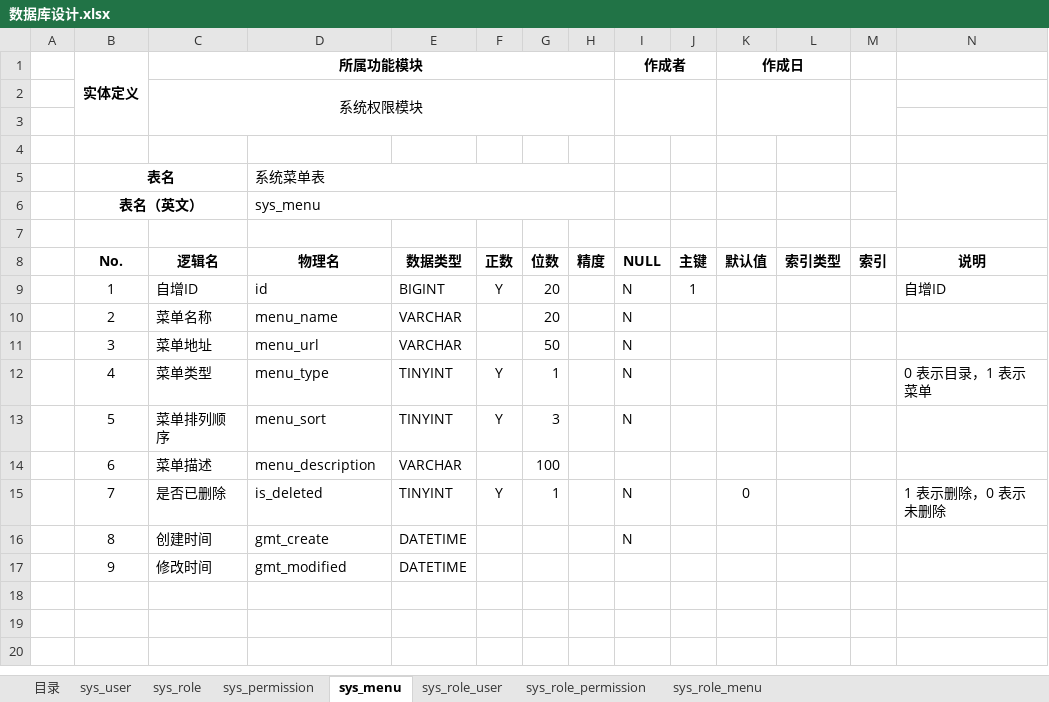
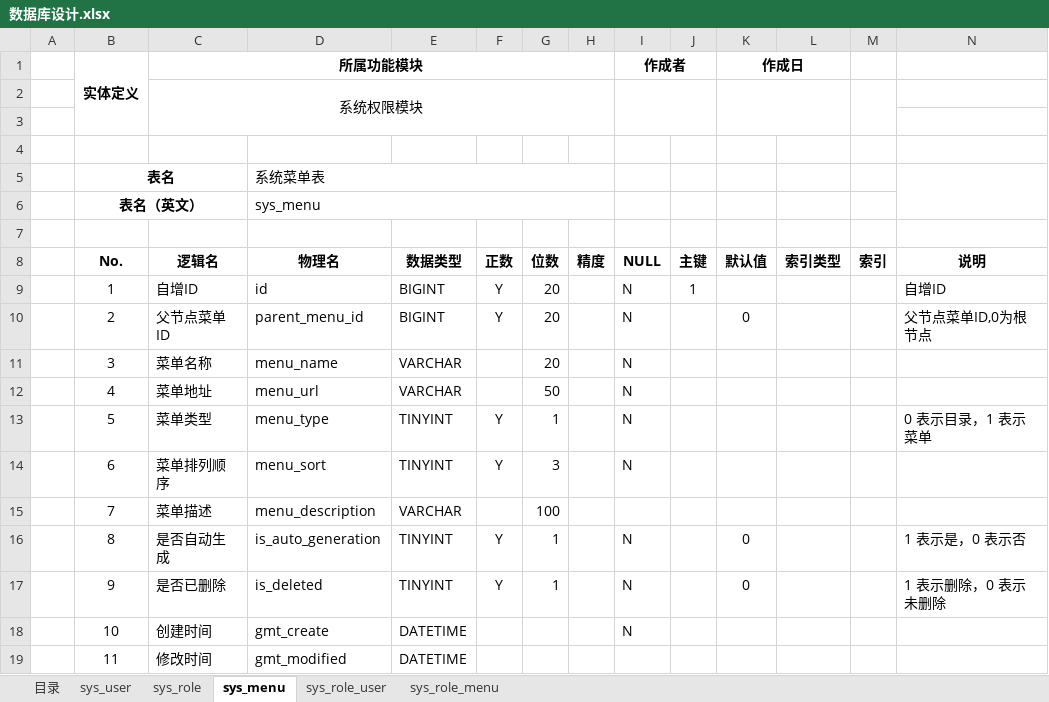
Before and after one commit to KingLimbo/long-night, an Excel workbook: 数据库设计.xlsx, sheet sys_menu, drawn as a sheet; values as stored, in another font and other column widths than the file's, no borders; addresses are those after the commit; the diff names each change by its address in the sheet, - before the commit and + after, or states it on an @@ line.

```diff
--- a/数据库设计.xlsx (sheet sys_menu)
+++ b/数据库设计.xlsx (sheet sys_menu)
-sheet tab: sys_permission
-sheet tab: sys_role_permission
-C10 (逻辑名): 菜单名称
+C10 (逻辑名): 父节点菜单ID
-D10 (物理名): menu_name
+D10 (物理名): parent_menu_id
-E10 (数据类型): VARCHAR
+E10 (数据类型): BIGINT
-F10 (正数): (empty)
+F10 (正数): Y
-K10 (默认值): (empty)
+K10 (默认值): 0
-N10 (说明): (empty)
+N10 (说明): 父节点菜单ID,0为根节点
-C11 (逻辑名): 菜单地址
+C11 (逻辑名): 菜单名称
-D11 (物理名): menu_url
+D11 (物理名): menu_name
-G11 (位数): 50
+G11 (位数): 20
-C12 (逻辑名): 菜单类型
+C12 (逻辑名): 菜单地址
-D12 (物理名): menu_type
+D12 (物理名): menu_url
-E12 (数据类型): TINYINT
+E12 (数据类型): VARCHAR
-F12 (正数): Y
+F12 (正数): (empty)
-G12 (位数): 1
+G12 (位数): 50
-N12 (说明): 0 表示目录，1 表示菜单
+N12 (说明): (empty)
-C13 (逻辑名): 菜单排列顺序
+C13 (逻辑名): 菜单类型
-D13 (物理名): menu_sort
+D13 (物理名): menu_type
-G13 (位数): 3
+G13 (位数): 1
-N13 (说明): (empty)
+N13 (说明): 0 表示目录，1 表示菜单
+row 14:  | 6 | 菜单排列顺序 | menu_sort | TINYINT | Y | 3 |  | N
-B15 (No.): 6
+B15 (No.): 7
+row 16:  | 8 | 是否自动生成 | is_auto_generation | TINYINT | Y | 1 |  | N |  | 0 |  |  | 1 表示是，0 表示否
-B17 (No.): 7
+B17 (No.): 9
-B18 (No.): 8
+B18 (No.): 10
-B19 (No.): 9
+B19 (No.): 11
```
Also changed, not shown: sheet sys_user, sheet sys_role, sheet 目录, sheet sys_role_user, sheet sys_role_menu, 数据库表生成工具.xlsm, 2 other files.
